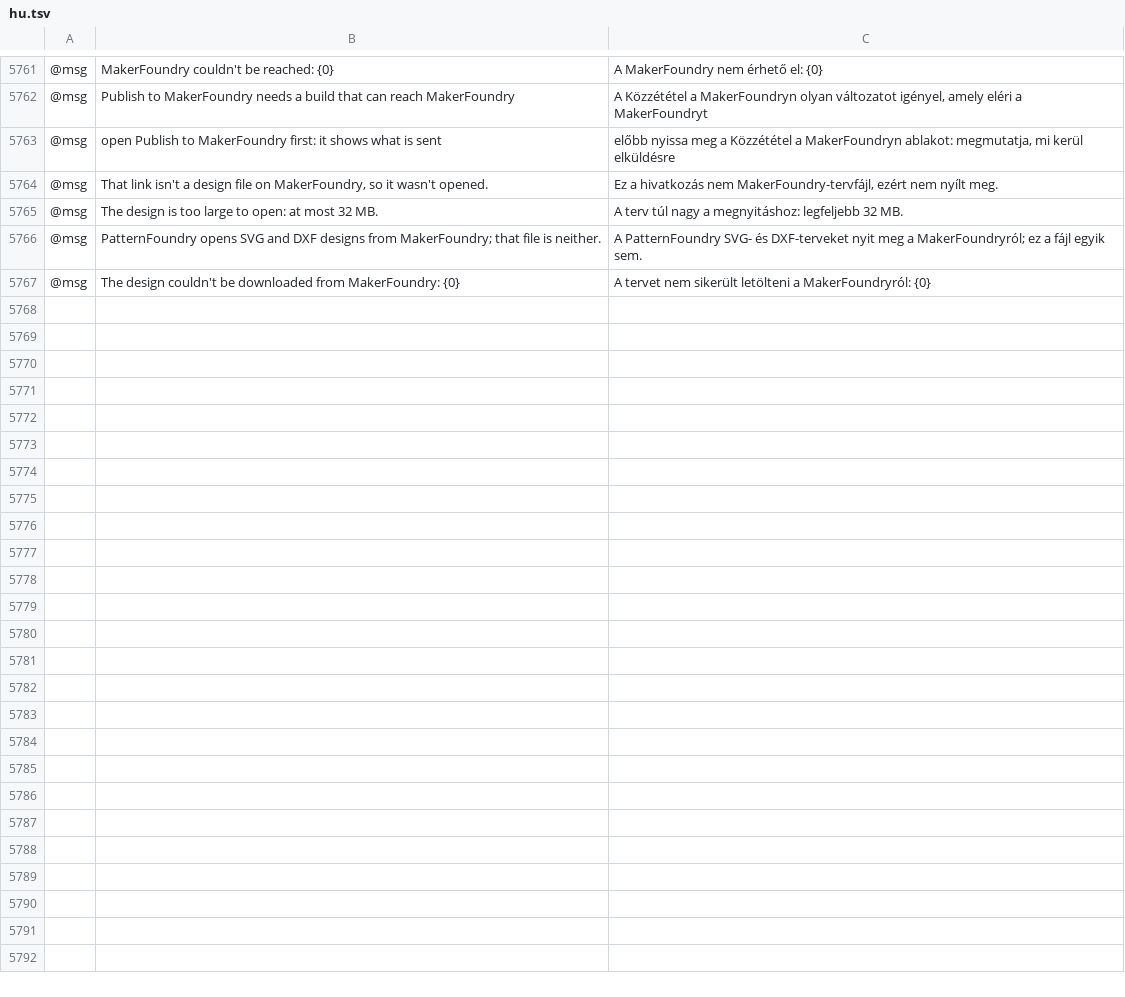
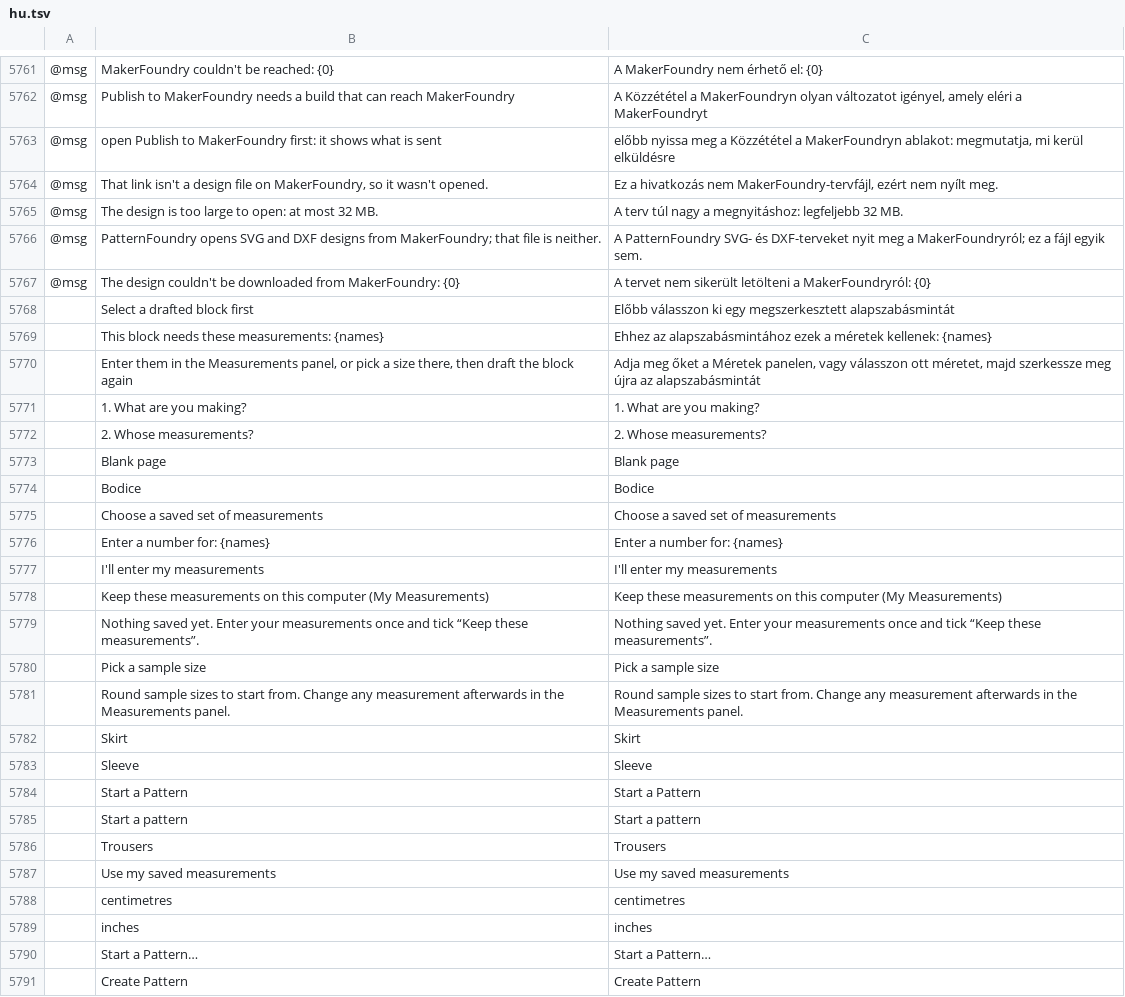
Before and after one commit to StitchFoundry/patternfoundry, a TSV file: crates/ui-egui/src/i18n/hu.tsv, drawn as a sheet; only a part is shown, gaps mark what is left out; the diff names each change by its address in the sheet, - before the commit and + after, or states it on an @@ line.

```diff
--- a/crates/ui-egui/src/i18n/hu.tsv
+++ b/crates/ui-egui/src/i18n/hu.tsv
+row 5768:  | Select a drafted block first | Előbb válasszon ki egy megszerkesztett alapszabásmintát
+row 5769:  | This block needs these measurements: {names} | Ehhez az alapszabásmintához ezek a méretek kellenek: {names}
+row 5770:  | Enter them in the Measurements panel, or pick a size there, then draft the block again | Adja meg őket a Méretek panelen, vagy válasszon ott méretet, majd szerkessze meg újra az alapszabásmintát
+row 5771:  | 1. What are you making? | 1. What are you making?
+row 5772:  | 2. Whose measurements? | 2. Whose measurements?
+row 5773:  | Blank page | Blank page
+row 5774:  | Bodice | Bodice
+row 5775:  | Choose a saved set of measurements | Choose a saved set of measurements
+row 5776:  | Enter a number for: {names} | Enter a number for: {names}
+row 5777:  | I'll enter my measurements | I'll enter my measurements
+row 5778:  | Keep these measurements on this computer (My Measurements) | Keep these measurements on this computer (My Measurements)
+row 5779:  | Nothing saved yet. Enter your measurements once and tick “Keep these measurements”. | Nothing saved yet. Enter your measurements once and tick “Keep these measurements”.
+row 5780:  | Pick a sample size | Pick a sample size
+row 5781:  | Round sample sizes to start from. Change any measurement afterwards in the Measurements panel. | Round sample sizes to start from. Change any measurement afterwards in the Measurements panel.
+row 5782:  | Skirt | Skirt
+row 5783:  | Sleeve | Sleeve
+row 5784:  | Start a Pattern | Start a Pattern
+row 5785:  | Start a pattern | Start a pattern
+row 5786:  | Trousers | Trousers
+row 5787:  | Use my saved measurements | Use my saved measurements
+row 5788:  | centimetres | centimetres
+row 5789:  | inches | inches
+row 5790:  | Start a Pattern… | Start a Pattern…
+row 5791:  | Create Pattern | Create Pattern
```
Also changed, not shown: crates/ui-egui/src/i18n/bg.tsv, crates/ui-egui/src/i18n/el.tsv, 27 other files.
